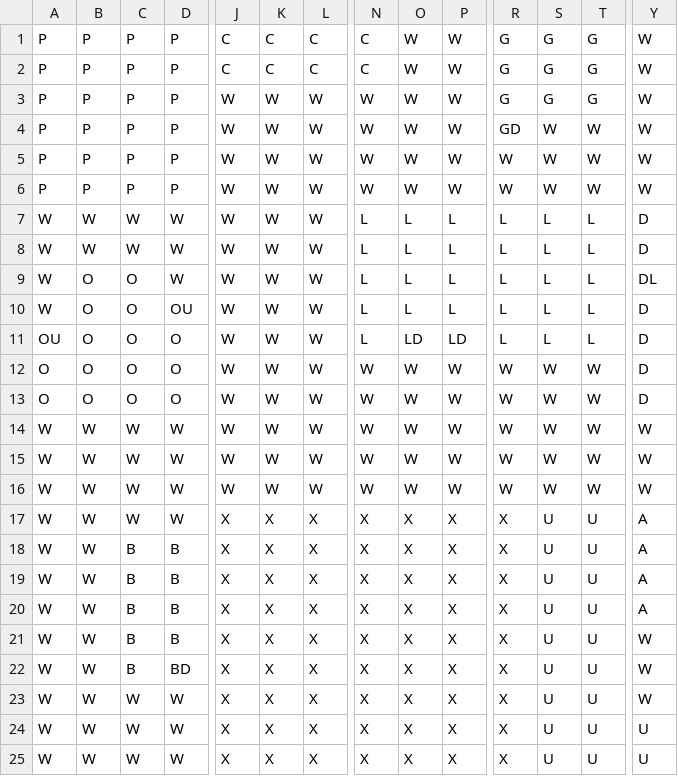
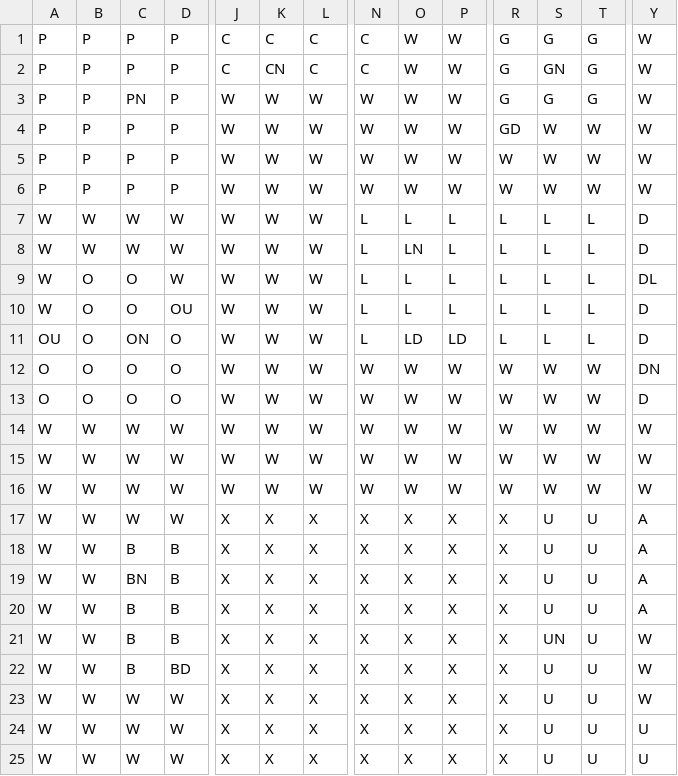
Before and after one commit to fransicko/ClueGameMVNZv3, a CSV file: ClueBoard.csv, drawn as a sheet; only a part is shown, gaps mark what is left out; removed rows and columns are numbered as before the commit, all else as after; rows hold the shown columns only; the diff names each change by its address in the sheet, - before the commit and + after, or states it on an @@ line.

Commit message:
added room names to board GUI

```diff
--- a/ClueBoard.csv
+++ b/ClueBoard.csv
-K2: C
+K2: CN
-S2: G
+S2: GN
-C3: P
+C3: PN
-O8: L
+O8: LN
-C11: O
+C11: ON
-Y12: D
+Y12: DN
+row 19: W | W | BN | B | X | X | X | X | X | X | X | U | U | A
-row 20: W | W | B | B | X | X | X | X | X | X | X | U | U | A
-S21: U
+S21: UN
```
Also changed, not shown: 2 other files.
